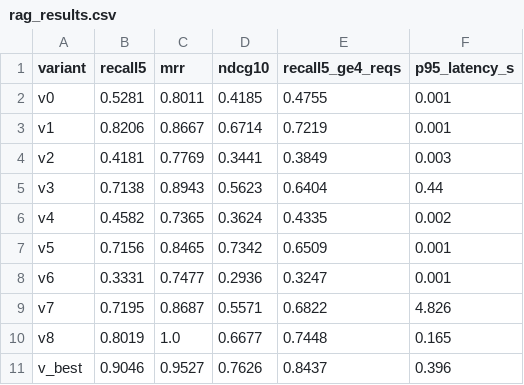
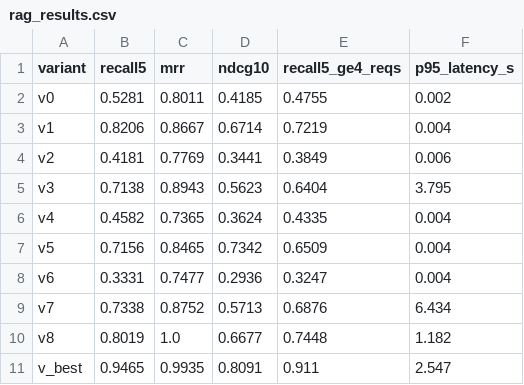
Before and after one commit to basitkhvn/gigbid, a CSV file: evals/results/rag_results.csv, drawn as a sheet.

Commit message:
Final-config eval results and regenerated results tables

```diff
--- a/evals/results/rag_results.csv
+++ b/evals/results/rag_results.csv
@@ -1,11 +1,11 @@
 variant,recall5,mrr,ndcg10,recall5_ge4_reqs,p95_latency_s
-v0,0.5281,0.8011,0.4185,0.4755,0.001
-v1,0.8206,0.8667,0.6714,0.7219,0.001
-v2,0.4181,0.7769,0.3441,0.3849,0.003
-v3,0.7138,0.8943,0.5623,0.6404,0.44
-v4,0.4582,0.7365,0.3624,0.4335,0.002
-v5,0.7156,0.8465,0.7342,0.6509,0.001
-v6,0.3331,0.7477,0.2936,0.3247,0.001
-v7,0.7195,0.8687,0.5571,0.6822,4.826
-v8,0.8019,1.0,0.6677,0.7448,0.165
-v_best,0.9046,0.9527,0.7626,0.8437,0.396
+v0,0.5281,0.8011,0.4185,0.4755,0.002
+v1,0.8206,0.8667,0.6714,0.7219,0.004
+v2,0.4181,0.7769,0.3441,0.3849,0.006
+v3,0.7138,0.8943,0.5623,0.6404,3.795
+v4,0.4582,0.7365,0.3624,0.4335,0.004
+v5,0.7156,0.8465,0.7342,0.6509,0.004
+v6,0.3331,0.7477,0.2936,0.3247,0.004
+v7,0.7338,0.8752,0.5713,0.6876,6.434
+v8,0.8019,1.0,0.6677,0.7448,1.182
+v_best,0.9465,0.9935,0.8091,0.911,2.547
```
Also changed, not shown: 7 other files.
